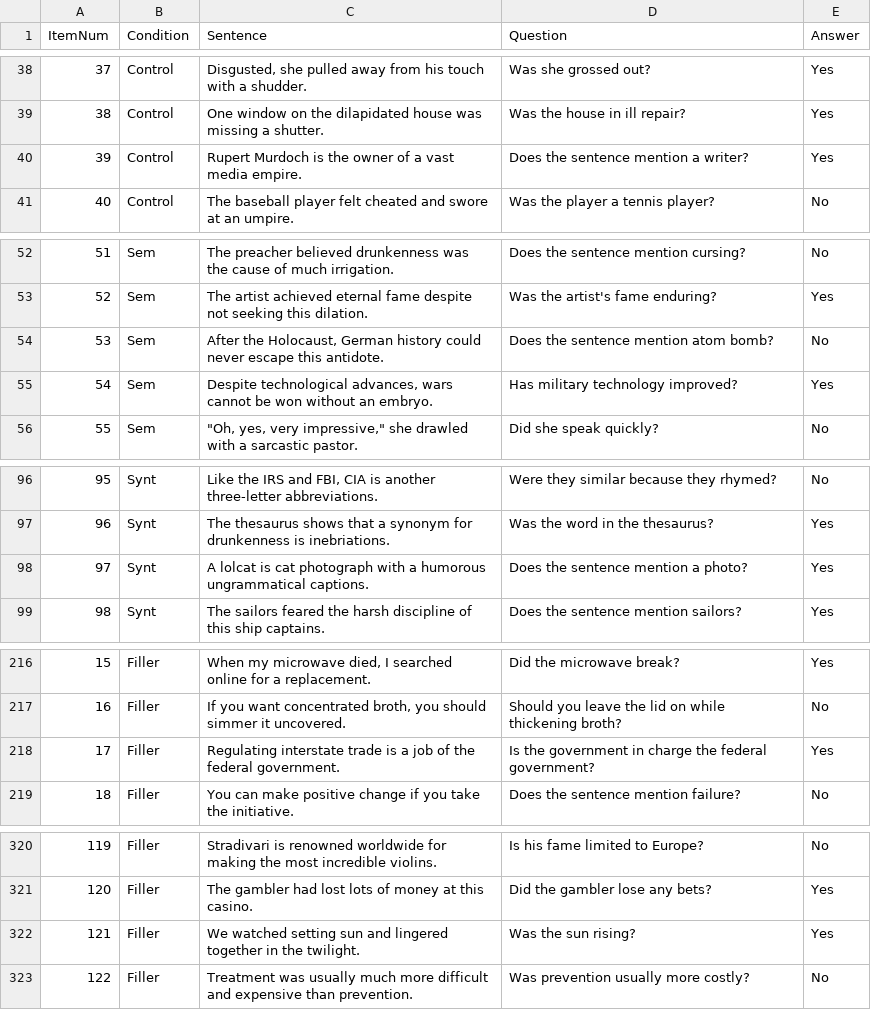
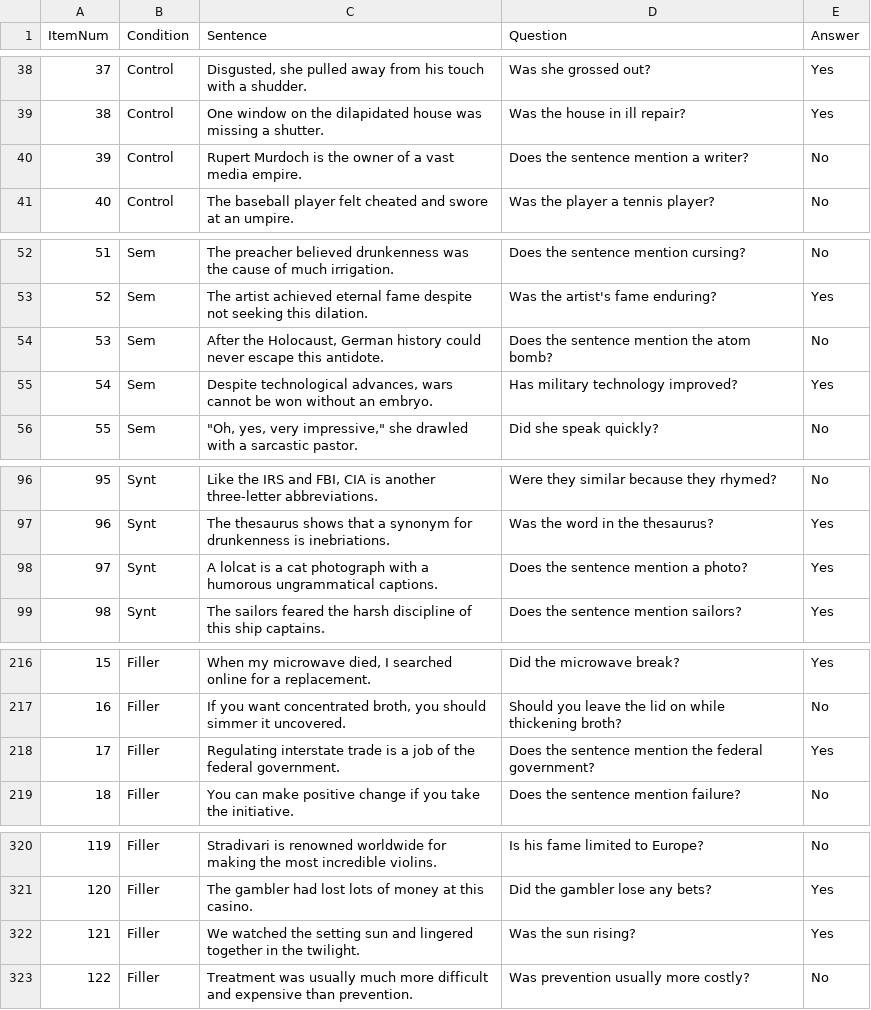
Before and after one commit to goldengua/noisyP6, a CSV file: noisyP6_list1.csv, drawn as a sheet; only a part is shown, gaps mark what is left out; the diff covers the shown part only.

```diff
--- a/noisyP6_list1.csv
+++ b/noisyP6_list1.csv
@@ -39,3 +39,3 @@ ItemNum,Condition,Sentence,Question,Answer
 38,Control,One window on the dilapidated house was missing a shutter.,Was the house in ill repair? ,Yes
-39,Control,Rupert Murdoch is the owner of a vast media empire.,Does the sentence mention a writer? ,Yes
+39,Control,Rupert Murdoch is the owner of a vast media empire.,Does the sentence mention a writer? ,No
 40,Control,The baseball player felt cheated and swore at an umpire.,Was the player a tennis player? ,No
@@ -53,3 +53,3 @@ ItemNum,Condition,Sentence,Question,Answer
 52,Sem,The artist achieved eternal fame despite not seeking this dilation.,Was the artist's fame enduring? ,Yes
-53,Sem,"After the Holocaust, German history could never escape this antidote.",Does the sentence mention atom bomb? ,No
+53,Sem,"After the Holocaust, German history could never escape this antidote.",Does the sentence mention the atom bomb? ,No
 54,Sem,"Despite technological advances, wars cannot be won without an embryo.",Has military technology improved? ,Yes
@@ -97,3 +97,3 @@ ItemNum,Condition,Sentence,Question,Answer
 96,Synt,The thesaurus shows that a synonym for drunkenness is inebriations.,Was the word in the thesaurus? ,Yes
-97,Synt,A lolcat is cat photograph with a humorous ungrammatical captions.,Does the sentence mention a photo? ,Yes
+97,Synt,A lolcat is a cat photograph with a humorous ungrammatical captions.,Does the sentence mention a photo? ,Yes
 98,Synt,The sailors feared the harsh discipline of this ship captains.,Does the sentence mention sailors?,Yes
@@ -217,3 +217,3 @@ ItemNum,Condition,Sentence,Question,Answer
 16,Filler,"If you want concentrated broth, you should simmer it uncovered.",Should you leave the lid on while thickening broth? ,No
-17,Filler,Regulating interstate trade is a job of the federal government.,Is the government in charge the federal government? ,Yes
+17,Filler,Regulating interstate trade is a job of the federal government.,Does the sentence mention the federal government?,Yes
 18,Filler,You can make positive change if you take the initiative.,Does the sentence mention failure? ,No
@@ -321,3 +321,3 @@ ItemNum,Condition,Sentence,Question,Answer
 120,Filler,The gambler had lost lots of money at this casino.,Did the gambler lose any bets? ,Yes
-121,Filler,We watched setting sun and lingered together in the twilight.,Was the sun rising? ,Yes
+121,Filler,We watched the setting sun and lingered together in the twilight.,Was the sun rising? ,Yes
 122,Filler,Treatment was usually much more difficult and expensive than prevention.,Was prevention usually more costly? ,No
```
Also changed, not shown: 2 edited cells elsewhere in this file, noisyP6_list2.csv, noisyP6_list4.csv, 6 other files.
